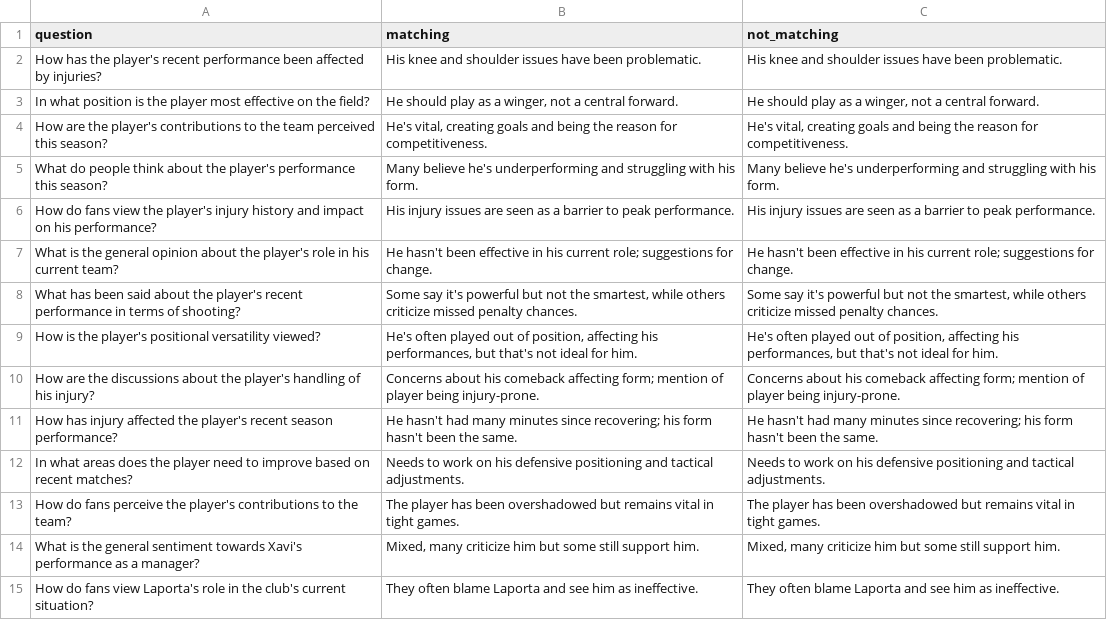
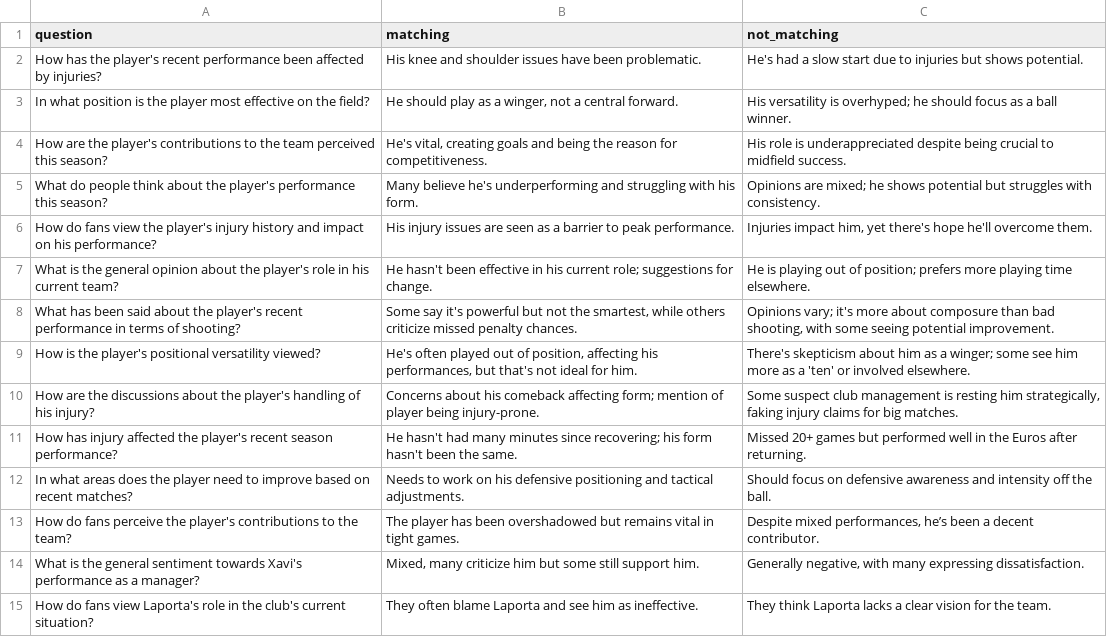
Before and after one commit to yosefnuragaw/BiPO, a CSV file: data/realmadrid_Barca/train.csv, drawn as a sheet; only a part is shown; the diff covers the shown part only.

Commit message:
Update train data processing  workflow

```diff
--- a/data/realmadrid_Barca/train.csv
+++ b/data/realmadrid_Barca/train.csv
@@ -1,15 +1,15 @@
 question,matching,not_matching
-How has the player's recent performance been affected by injuries?,His knee and shoulder issues have been problematic.,His knee and shoulder issues have been problematic.
-In what position is the player most effective on the field?,"He should play as a winger, not a central forward.","He should play as a winger, not a central forward."
-How are the player's contributions to the team perceived this season?,"He's vital, creating goals and being the reason for competitiveness.","He's vital, creating goals and being the reason for competitiveness."
-What do people think about the player's performance this season?,Many believe he's underperforming and struggling with his form.,Many believe he's underperforming and struggling with his form.
-How do fans view the player's injury history and impact on his performance?,His injury issues are seen as a barrier to peak performance.,His injury issues are seen as a barrier to peak performance.
-What is the general opinion about the player's role in his current team?,He hasn't been effective in his current role; suggestions for change.,He hasn't been effective in his current role; suggestions for change.
-What has been said about the player's recent performance in terms of shooting?,"Some say it's powerful but not the smartest, while others criticize missed penalty chances.","Some say it's powerful but not the smartest, while others criticize missed penalty chances."
-How is the player's positional versatility viewed?,"He's often played out of position, affecting his performances, but that's not ideal for him.","He's often played out of position, affecting his performances, but that's not ideal for him."
-How are the discussions about the player's handling of his injury?,Concerns about his comeback affecting form; mention of player being injury-prone.,Concerns about his comeback affecting form; mention of player being injury-prone.
-How has injury affected the player's recent season performance?,He hasn't had many minutes since recovering; his form hasn't been the same.,He hasn't had many minutes since recovering; his form hasn't been the same.
-In what areas does the player need to improve based on recent matches?,Needs to work on his defensive positioning and tactical adjustments.,Needs to work on his defensive positioning and tactical adjustments.
-How do fans perceive the player's contributions to the team?,The player has been overshadowed but remains vital in tight games.,The player has been overshadowed but remains vital in tight games.
-What is the general sentiment towards Xavi's performance as a manager?,"Mixed, many criticize him but some still support him.","Mixed, many criticize him but some still support him."
-How do fans view Laporta's role in the club's current situation?,They often blame Laporta and see him as ineffective.,They often blame Laporta and see him as ineffective.
+How has the player's recent performance been affected by injuries?,His knee and shoulder issues have been problematic.,He's had a slow start due to injuries but shows potential.
+In what position is the player most effective on the field?,"He should play as a winger, not a central forward.",His versatility is overhyped; he should focus as a ball winner.
+How are the player's contributions to the team perceived this season?,"He's vital, creating goals and being the reason for competitiveness.",His role is underappreciated despite being crucial to midfield success.
+What do people think about the player's performance this season?,Many believe he's underperforming and struggling with his form.,Opinions are mixed; he shows potential but struggles with consistency.
+How do fans view the player's injury history and impact on his performance?,His injury issues are seen as a barrier to peak performance.,"Injuries impact him, yet there's hope he'll overcome them."
+What is the general opinion about the player's role in his current team?,He hasn't been effective in his current role; suggestions for change.,He is playing out of position; prefers more playing time elsewhere.
+What has been said about the player's recent performance in terms of shooting?,"Some say it's powerful but not the smartest, while others criticize missed penalty chances.","Opinions vary; it's more about composure than bad shooting, with some seeing potential improvement."
+How is the player's positional versatility viewed?,"He's often played out of position, affecting his performances, but that's not ideal for him.",There's skepticism about him as a winger; some see him more as a 'ten' or involved elsewhere.
+How are the discussions about the player's handling of his injury?,Concerns about his comeback affecting form; mention of player being injury-prone.,"Some suspect club management is resting him strategically, faking injury claims for big matches."
+How has injury affected the player's recent season performance?,He hasn't had many minutes since recovering; his form hasn't been the same.,Missed 20+ games but performed well in the Euros after returning.
+In what areas does the player need to improve based on recent matches?,Needs to work on his defensive positioning and tactical adjustments.,Should focus on defensive awareness and intensity off the ball.
+How do fans perceive the player's contributions to the team?,The player has been overshadowed but remains vital in tight games.,"Despite mixed performances, he’s been a decent contributor."
+What is the general sentiment towards Xavi's performance as a manager?,"Mixed, many criticize him but some still support him.","Generally negative, with many expressing dissatisfaction."
+How do fans view Laporta's role in the club's current situation?,They often blame Laporta and see him as ineffective.,They think Laporta lacks a clear vision for the team.
```
Also changed, not shown: 154 edited cells elsewhere in this file, data/AskALiberal_AskConservatives/train.csv, data/Teachers_homeschool/train.csv, 28 other files.
